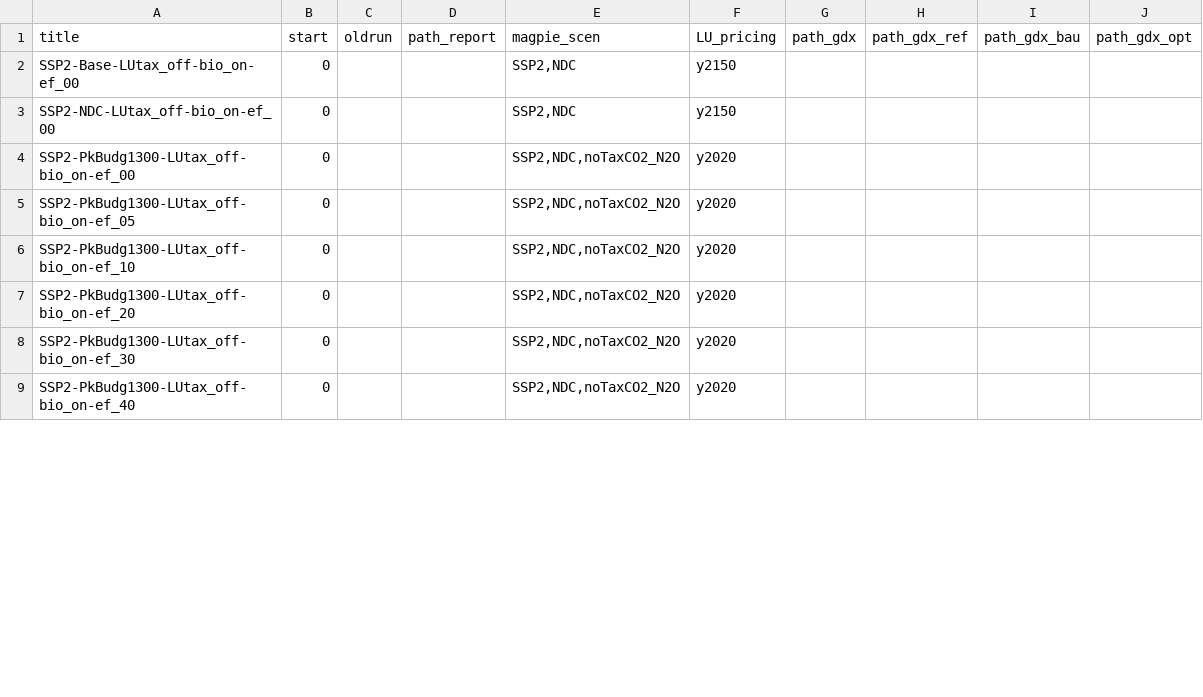
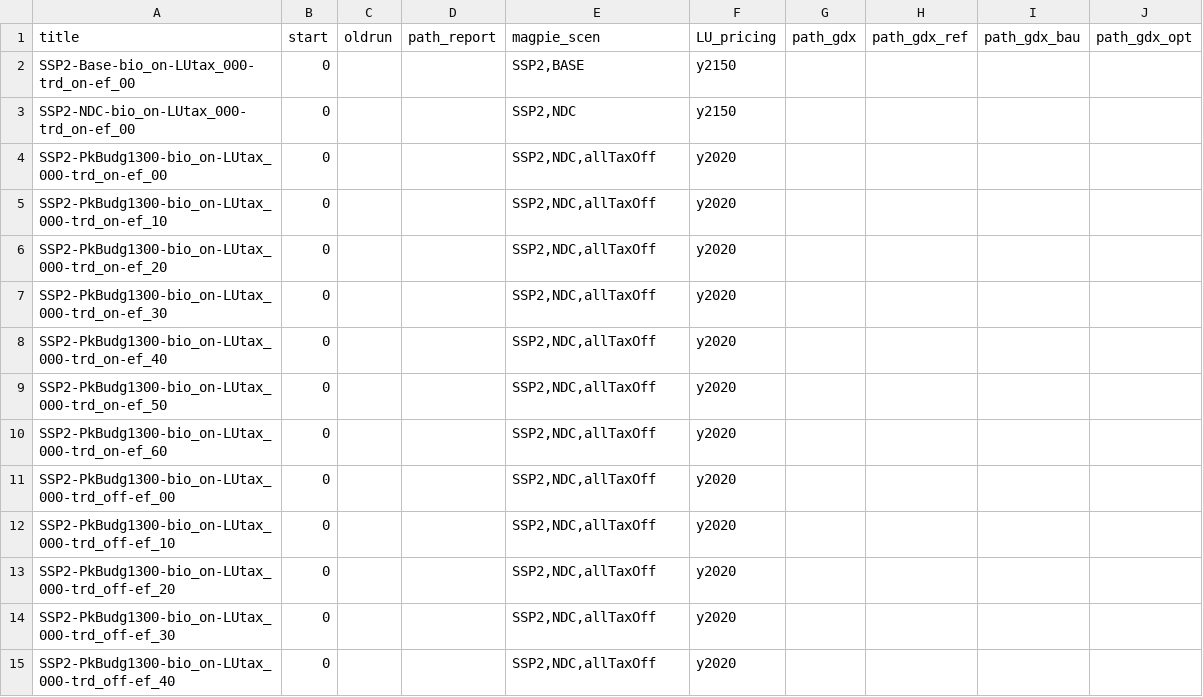
Before and after one commit to merfort/remind, a CSV file: config/scenario_config_coupled_secondBestBioTax.csv, drawn as a sheet; only a part is shown; the diff covers the shown part only.

```diff
--- a/config/scenario_config_coupled_secondBestBioTax.csv
+++ b/config/scenario_config_coupled_secondBestBioTax.csv
@@ -1,9 +1,15 @@
 title;start;oldrun;path_report;magpie_scen;LU_pricing;path_gdx;path_gdx_ref;path_gdx_bau;path_gdx_opt
-SSP2-Base-LUtax_off-bio_on-ef_00;0;;;SSP2,NDC;y2150;;;;
-SSP2-NDC-LUtax_off-bio_on-ef_00;0;;;SSP2,NDC;y2150;;;;
-SSP2-PkBudg1300-LUtax_off-bio_on-ef_00;0;;;SSP2,NDC,noTaxCO2_N2O;y2020;;;;
-SSP2-PkBudg1300-LUtax_off-bio_on-ef_05;0;;;SSP2,NDC,noTaxCO2_N2O;y2020;;;;
-SSP2-PkBudg1300-LUtax_off-bio_on-ef_10;0;;;SSP2,NDC,noTaxCO2_N2O;y2020;;;;
-SSP2-PkBudg1300-LUtax_off-bio_on-ef_20;0;;;SSP2,NDC,noTaxCO2_N2O;y2020;;;;
-SSP2-PkBudg1300-LUtax_off-bio_on-ef_30;0;;;SSP2,NDC,noTaxCO2_N2O;y2020;;;;
-SSP2-PkBudg1300-LUtax_off-bio_on-ef_40;0;;;SSP2,NDC,noTaxCO2_N2O;y2020;;;;
+SSP2-Base-bio_on-LUtax_000-trd_on-ef_00;0;;;SSP2,BASE;y2150;;;;
+SSP2-NDC-bio_on-LUtax_000-trd_on-ef_00;0;;;SSP2,NDC;y2150;;;;
+SSP2-PkBudg1300-bio_on-LUtax_000-trd_on-ef_00;0;;;SSP2,NDC,allTaxOff;y2020;;;;
+SSP2-PkBudg1300-bio_on-LUtax_000-trd_on-ef_10;0;;;SSP2,NDC,allTaxOff;y2020;;;;
+SSP2-PkBudg1300-bio_on-LUtax_000-trd_on-ef_20;0;;;SSP2,NDC,allTaxOff;y2020;;;;
+SSP2-PkBudg1300-bio_on-LUtax_000-trd_on-ef_30;0;;;SSP2,NDC,allTaxOff;y2020;;;;
+SSP2-PkBudg1300-bio_on-LUtax_000-trd_on-ef_40;0;;;SSP2,NDC,allTaxOff;y2020;;;;
+SSP2-PkBudg1300-bio_on-LUtax_000-trd_on-ef_50;0;;;SSP2,NDC,allTaxOff;y2020;;;;
+SSP2-PkBudg1300-bio_on-LUtax_000-trd_on-ef_60;0;;;SSP2,NDC,allTaxOff;y2020;;;;
+SSP2-PkBudg1300-bio_on-LUtax_000-trd_off-ef_00;0;;;SSP2,NDC,allTaxOff;y2020;;;;
+SSP2-PkBudg1300-bio_on-LUtax_000-trd_off-ef_10;0;;;SSP2,NDC,allTaxOff;y2020;;;;
+SSP2-PkBudg1300-bio_on-LUtax_000-trd_off-ef_20;0;;;SSP2,NDC,allTaxOff;y2020;;;;
+SSP2-PkBudg1300-bio_on-LUtax_000-trd_off-ef_30;0;;;SSP2,NDC,allTaxOff;y2020;;;;
+SSP2-PkBudg1300-bio_on-LUtax_000-trd_off-ef_40;0;;;SSP2,NDC,allTaxOff;y2020;;;;
```
Also changed, not shown: 11 added rows, 2 removed rows and 9 edited cells elsewhere in this file, config/scenario_config_secondBestBioTax.csv, 1 other file.
